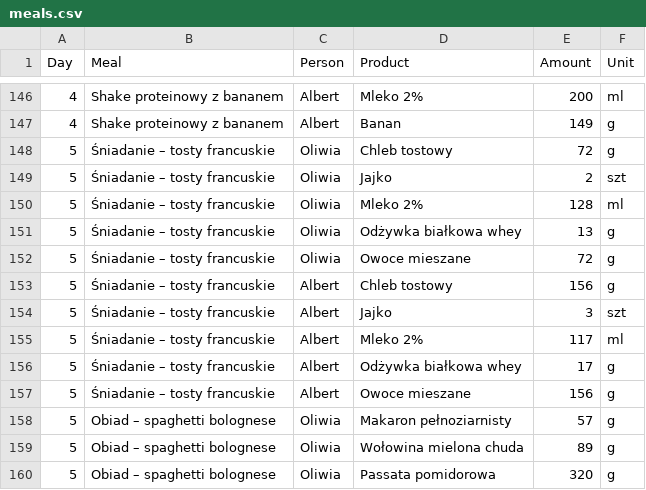
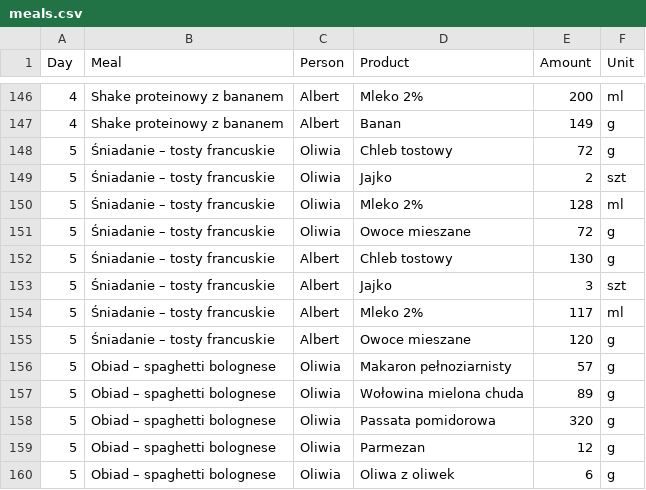
Before and after one commit to albert-kozera/hit-macros, a CSV file: meals.csv, drawn as a sheet; only a part is shown, gaps mark what is left out; the shorter side is filled out with more unchanged rows; the diff covers the shown part only.

```diff
--- a/meals.csv
+++ b/meals.csv
@@ -150,9 +150,7 @@ Day,Meal,Person,Product,Amount,Unit
 5,Śniadanie – tosty francuskie,Oliwia,Mleko 2%,128,ml
-5,Śniadanie – tosty francuskie,Oliwia,Odżywka białkowa whey,13,g
 5,Śniadanie – tosty francuskie,Oliwia,Owoce mieszane,72,g
-5,Śniadanie – tosty francuskie,Albert,Chleb tostowy,156,g
+5,Śniadanie – tosty francuskie,Albert,Chleb tostowy,130,g
 5,Śniadanie – tosty francuskie,Albert,Jajko,3,szt
 5,Śniadanie – tosty francuskie,Albert,Mleko 2%,117,ml
-5,Śniadanie – tosty francuskie,Albert,Odżywka białkowa whey,17,g
-5,Śniadanie – tosty francuskie,Albert,Owoce mieszane,156,g
+5,Śniadanie – tosty francuskie,Albert,Owoce mieszane,120,g
 5,Obiad – spaghetti bolognese,Oliwia,Makaron pełnoziarnisty,57,g
```
Also changed, not shown: 7 edited cells elsewhere in this file, 2 other files.
